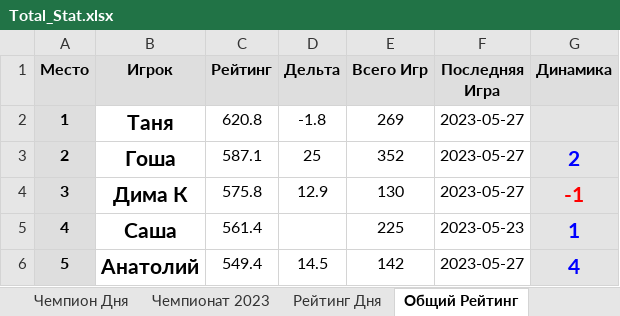
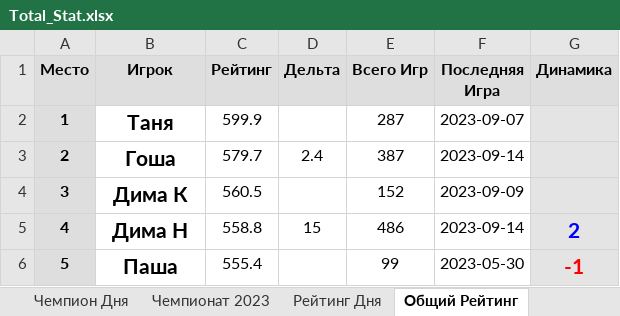
Before and after one commit to NovozhilovDmitriy/Badminton_Game, an Excel workbook: dist/Badminton_score/Total_Stat.xlsx, sheet Общий Рейтинг, drawn as a sheet; only a part is shown; values as stored, in another font and other column widths than the file's, no borders; the diff covers the shown part only; the diff names each change by its address in the sheet, - before the commit and + after, or states it on an @@ line.

```diff
--- a/dist/Badminton_score/Total_Stat.xlsx (sheet Общий Рейтинг)
+++ b/dist/Badminton_score/Total_Stat.xlsx (sheet Общий Рейтинг)
-C2 (Рейтинг): 620.8
+C2 (Рейтинг): 599.9
-D2 (Дельта): -1.8
+D2 (Дельта): (empty)
-E2 (Всего Игр): 269
+E2 (Всего Игр): 287
-F2 (Последняя Игра): 2023-05-27
+F2 (Последняя Игра): 2023-09-07
-C3 (Рейтинг): 587.1
+C3 (Рейтинг): 579.7
-D3 (Дельта): 25
+D3 (Дельта): 2.4
-E3 (Всего Игр): 352
+E3 (Всего Игр): 387
-F3 (Последняя Игра): 2023-05-27
+F3 (Последняя Игра): 2023-09-14
-G3 (Динамика): 2
+G3 (Динамика): (empty)
-C4 (Рейтинг): 575.8
+C4 (Рейтинг): 560.5
-D4 (Дельта): 12.9
+D4 (Дельта): (empty)
-E4 (Всего Игр): 130
+E4 (Всего Игр): 152
-F4 (Последняя Игра): 2023-05-27
+F4 (Последняя Игра): 2023-09-09
-G4 (Динамика): -1
+G4 (Динамика): (empty)
-B5 (Игрок): Саша
+B5 (Игрок): Дима Н
-C5 (Рейтинг): 561.4
+C5 (Рейтинг): 558.8
-D5 (Дельта): (empty)
+D5 (Дельта): 15
-E5 (Всего Игр): 225
+E5 (Всего Игр): 486
-F5 (Последняя Игра): 2023-05-23
+F5 (Последняя Игра): 2023-09-14
-G5 (Динамика): 1
+G5 (Динамика): 2
-B6 (Игрок): Анатолий
+B6 (Игрок): Паша
-C6 (Рейтинг): 549.4
+C6 (Рейтинг): 555.4
-D6 (Дельта): 14.5
+D6 (Дельта): (empty)
-E6 (Всего Игр): 142
+E6 (Всего Игр): 99
-F6 (Последняя Игра): 2023-05-27
+F6 (Последняя Игра): 2023-05-30
-G6 (Динамика): 4
+G6 (Динамика): -1
-G6 text colour: #0000FF
+G6 text colour: #FF0000
```
Also changed, not shown: 81 edited cells and cell formats elsewhere in this sheet, sheet Все игры дня, sheet Кому Проигрываешь, sheet Лучший Напарник, sheet Чемпионат 2023, sheet Рейтинг Дня, sheet Чемпион Дня, 1 more sheet, charts or pictures, 8 other files.
